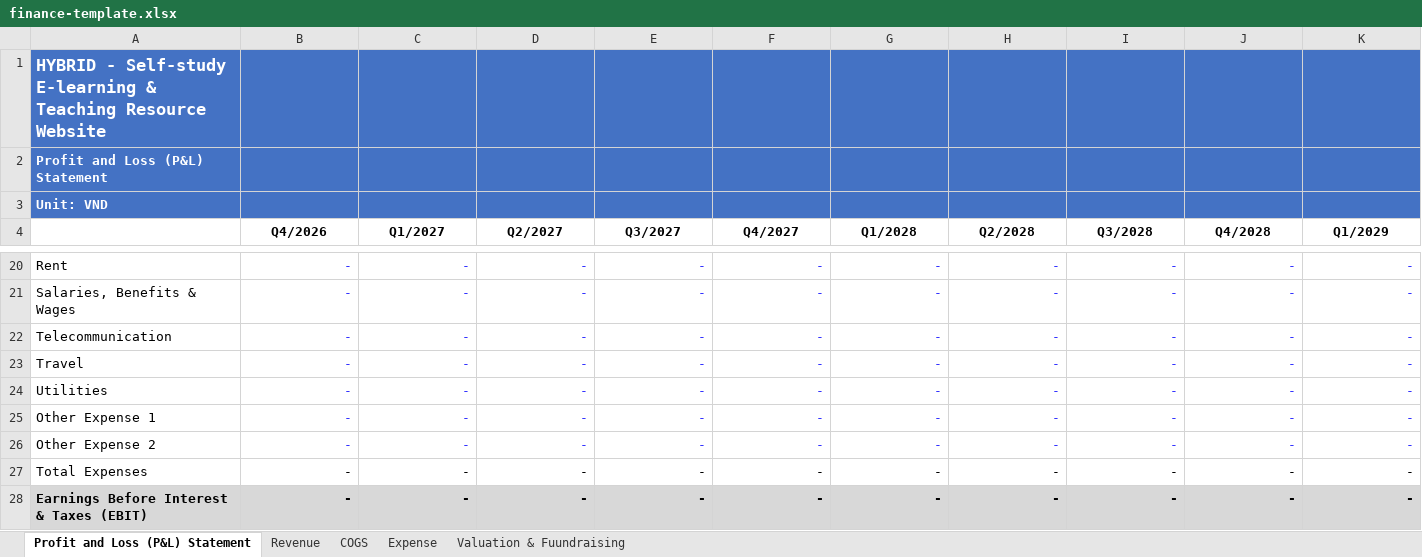
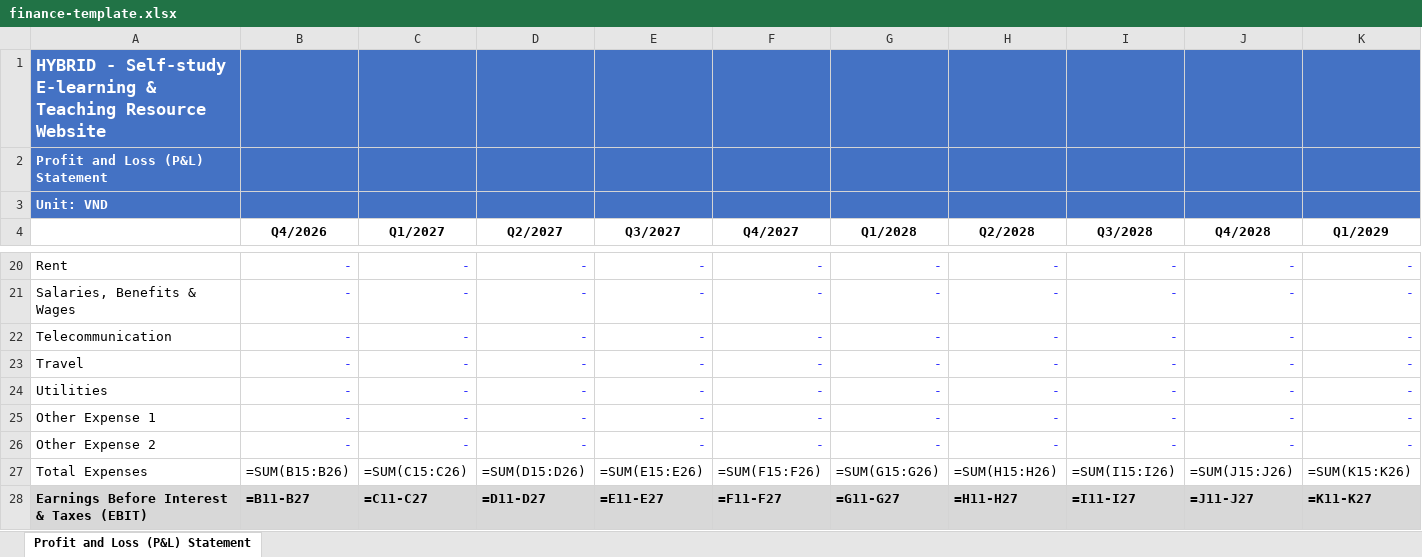
Before and after one commit to NEXUS-FOR-STARTUP/nexus-platform, an Excel workbook: apps/web-1/public/templates/finance-template.xlsx, sheet Profit and Loss (P&L) Statement, drawn as a sheet; only a part is shown, gaps mark what is left out; values as stored, in another font and other column widths than the file's, no borders; formulas without a stored value are shown as written; the diff covers the shown part only; the diff names each change by its address in the sheet, - before the commit and + after, or states it on an @@ line.

```diff
--- a/apps/web-1/public/templates/finance-template.xlsx (sheet Profit and Loss (P&L) Statement)
+++ b/apps/web-1/public/templates/finance-template.xlsx (sheet Profit and Loss (P&L) Statement)
-sheet tab: Revenue
-sheet tab: COGS
-sheet tab: Expense
-sheet tab: Valuation & Fuundraising
-B27 (Q4/2026): -
+B27 (Q4/2026): =SUM(B15:B26)
-C27 (Q1/2027): -
+C27 (Q1/2027): =SUM(C15:C26)
-D27 (Q2/2027): -
+D27 (Q2/2027): =SUM(D15:D26)
-E27 (Q3/2027): -
+E27 (Q3/2027): =SUM(E15:E26)
-F27 (Q4/2027): -
+F27 (Q4/2027): =SUM(F15:F26)
-G27 (Q1/2028): -
+G27 (Q1/2028): =SUM(G15:G26)
-H27 (Q2/2028): -
+H27 (Q2/2028): =SUM(H15:H26)
-I27 (Q3/2028): -
+I27 (Q3/2028): =SUM(I15:I26)
-J27 (Q4/2028): -
+J27 (Q4/2028): =SUM(J15:J26)
-K27 (Q1/2029): -
+K27 (Q1/2029): =SUM(K15:K26)
-B28 (Q4/2026): -
+B28 (Q4/2026): =B11-B27
-C28 (Q1/2027): -
+C28 (Q1/2027): =C11-C27
-D28 (Q2/2027): -
+D28 (Q2/2027): =D11-D27
-E28 (Q3/2027): -
+E28 (Q3/2027): =E11-E27
-F28 (Q4/2027): -
+F28 (Q4/2027): =F11-F27
-G28 (Q1/2028): -
+G28 (Q1/2028): =G11-G27
-H28 (Q2/2028): -
+H28 (Q2/2028): =H11-H27
-I28 (Q3/2028): -
+I28 (Q3/2028): =I11-I27
-J28 (Q4/2028): -
+J28 (Q4/2028): =J11-J27
-K28 (Q1/2029): -
+K28 (Q1/2029): =K11-K27
```
Also changed, not shown: 115 edited cells and cell formats elsewhere in this sheet, 7 other files.
